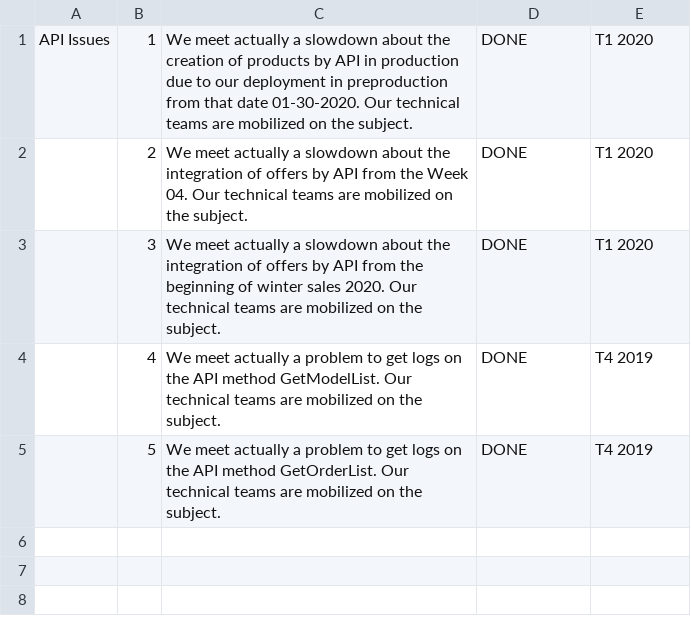
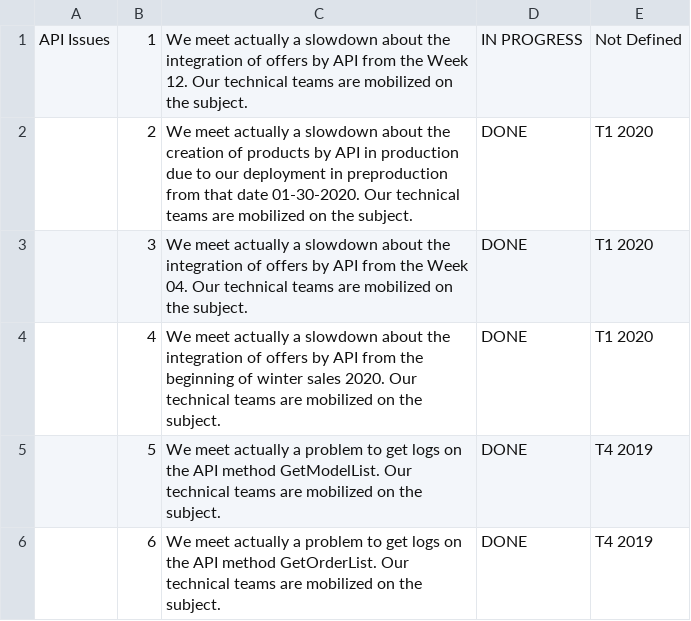
Before and after one commit to FlorentFERRAND/APIDashboard, a CSV file: wwwroot/Production/APIIssues.csv, drawn as a sheet.

Commit message:
Edit APIIssues CSV file Prod
Add line

```diff
--- a/wwwroot/Production/APIIssues.csv
+++ b/wwwroot/Production/APIIssues.csv
@@ -1,5 +1,6 @@
-API Issues;1;We meet actually a slowdown about the creation of products by API in production due to our deployment in preproduction from that date 01-30-2020. Our technical teams are mobilized on the subject.;DONE;T1 2020
-;2;We meet actually a slowdown about the integration of offers by API from the Week 04. Our technical teams are mobilized on the subject.;DONE;T1 2020
-;3;We meet actually a slowdown about the integration of offers by API from the beginning of winter sales 2020. Our technical teams are mobilized on the subject.;DONE;T1 2020
-;4;We meet actually a problem to get logs on the API method GetModelList. Our technical teams are mobilized on the subject.;DONE;T4 2019
-;5;We meet actually a problem to get logs on the API method GetOrderList. Our technical teams are mobilized on the subject.;DONE;T4 2019
+API Issues;1;We meet actually a slowdown about the integration of offers by API from the Week 12. Our technical teams are mobilized on the subject.;IN PROGRESS;Not Defined
+;2;We meet actually a slowdown about the creation of products by API in production due to our deployment in preproduction from that date 01-30-2020. Our technical teams are mobilized on the subject.;DONE;T1 2020
+;3;We meet actually a slowdown about the integration of offers by API from the Week 04. Our technical teams are mobilized on the subject.;DONE;T1 2020
+;4;We meet actually a slowdown about the integration of offers by API from the beginning of winter sales 2020. Our technical teams are mobilized on the subject.;DONE;T1 2020
+;5;We meet actually a problem to get logs on the API method GetModelList. Our technical teams are mobilized on the subject.;DONE;T4 2019
+;6;We meet actually a problem to get logs on the API method GetOrderList. Our technical teams are mobilized on the subject.;DONE;T4 2019
```
